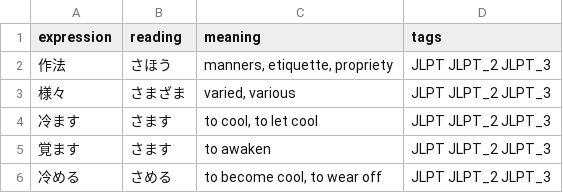
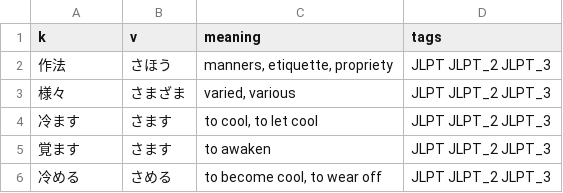
Before and after one commit to gibsonx/jlpt_simulator, a CSV file: Vocab/n3.csv, drawn as a sheet; only a part is shown.

Commit message:
update Vocabulary.ipynb

```diff
--- a/Vocab/n3.csv
+++ b/Vocab/n3.csv
@@ -1,2 +1,2 @@
-expression,reading,meaning,tags
+k,v,meaning,tags
 作法,さほう,"manners, etiquette, propriety",JLPT JLPT_2 JLPT_3
```
Also changed, not shown: 2 other files.
